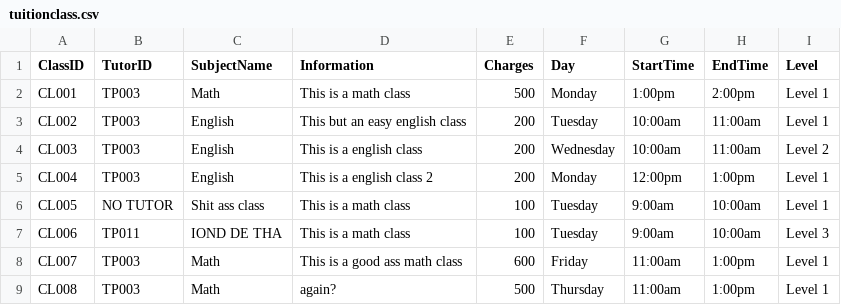
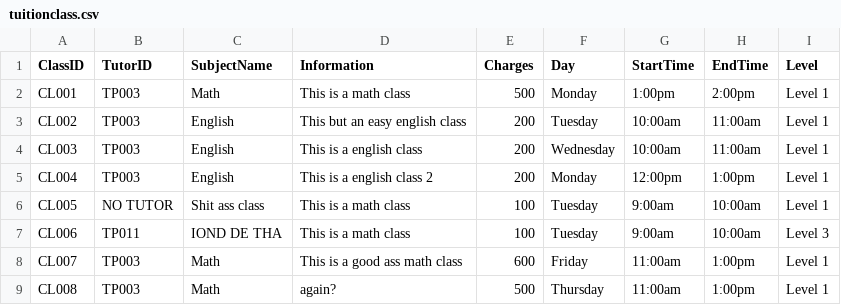
Before and after one commit to siayu18/TCMS, a CSV file: src/main/entity/tuitionclass.csv, drawn as a sheet.

```diff
--- a/src/main/entity/tuitionclass.csv
+++ b/src/main/entity/tuitionclass.csv
@@ -3,3 +3,3 @@
 "CL002","TP003","English","This but an easy english class","200","Tuesday","10:00am","11:00am","Level 1"
-"CL003","TP003","English","This is a english class","200","Wednesday","10:00am","11:00am","Level 2"
+"CL003","TP003","English","This is a english class","200","Wednesday","10:00am","11:00am","Level 1"
 "CL004","TP003","English","This is a english class 2","200","Monday","12:00pm","1:00pm","Level 1"
```
Also changed, not shown: src/main/entity/communication.csv, src/main/entity/enrollment.csv, 20 other files.
